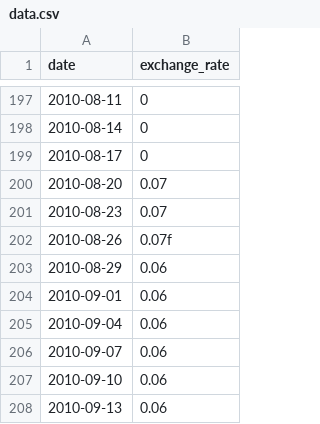
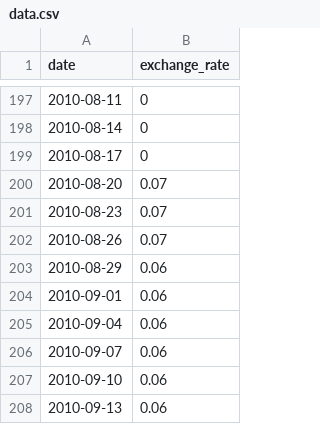
Before and after one commit to Sellith/CPP09, a CSV file: ex00/data.csv, drawn as a sheet; only a part is shown, gaps mark what is left out.

```diff
--- a/ex00/data.csv
+++ b/ex00/data.csv
@@ -201,3 +201,3 @@ date,exchange_rate
 2010-08-23,0.07
-2010-08-26,0.07f
+2010-08-26,0.07
 2010-08-29,0.06
```
Also changed, not shown: 1 other file.
